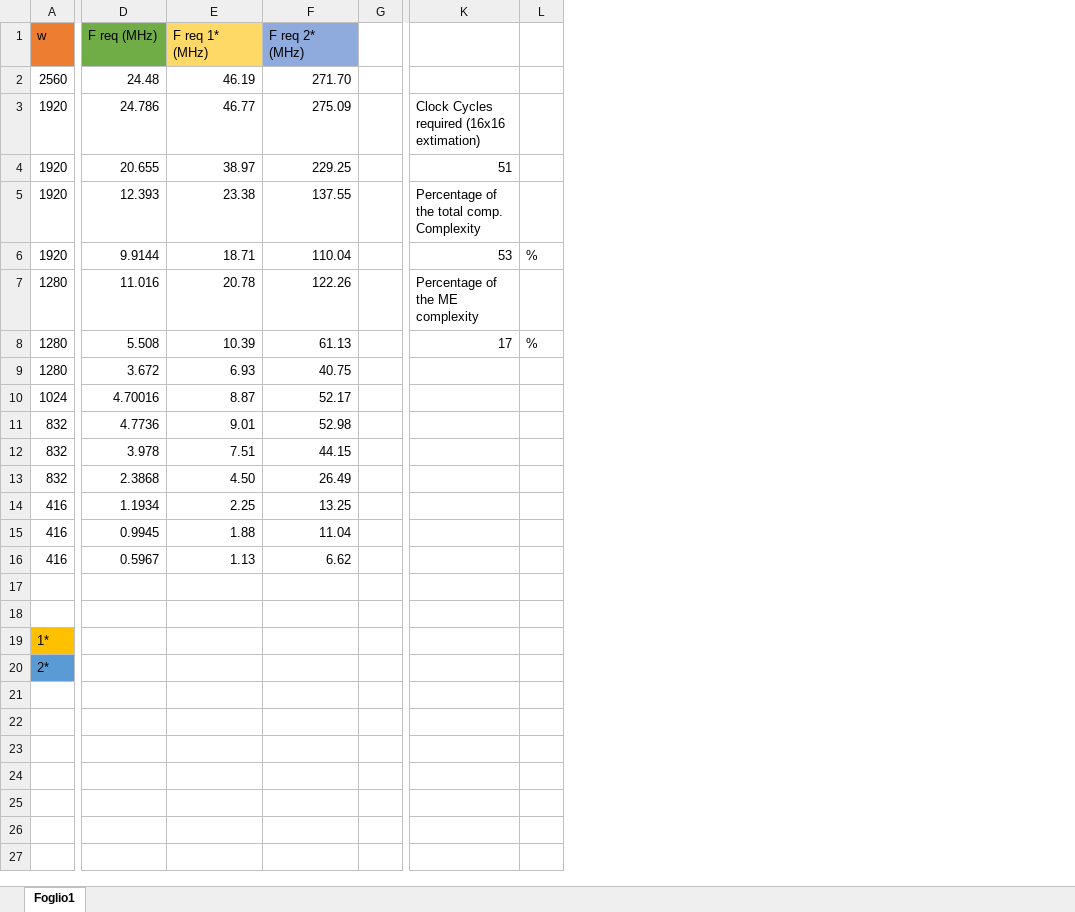
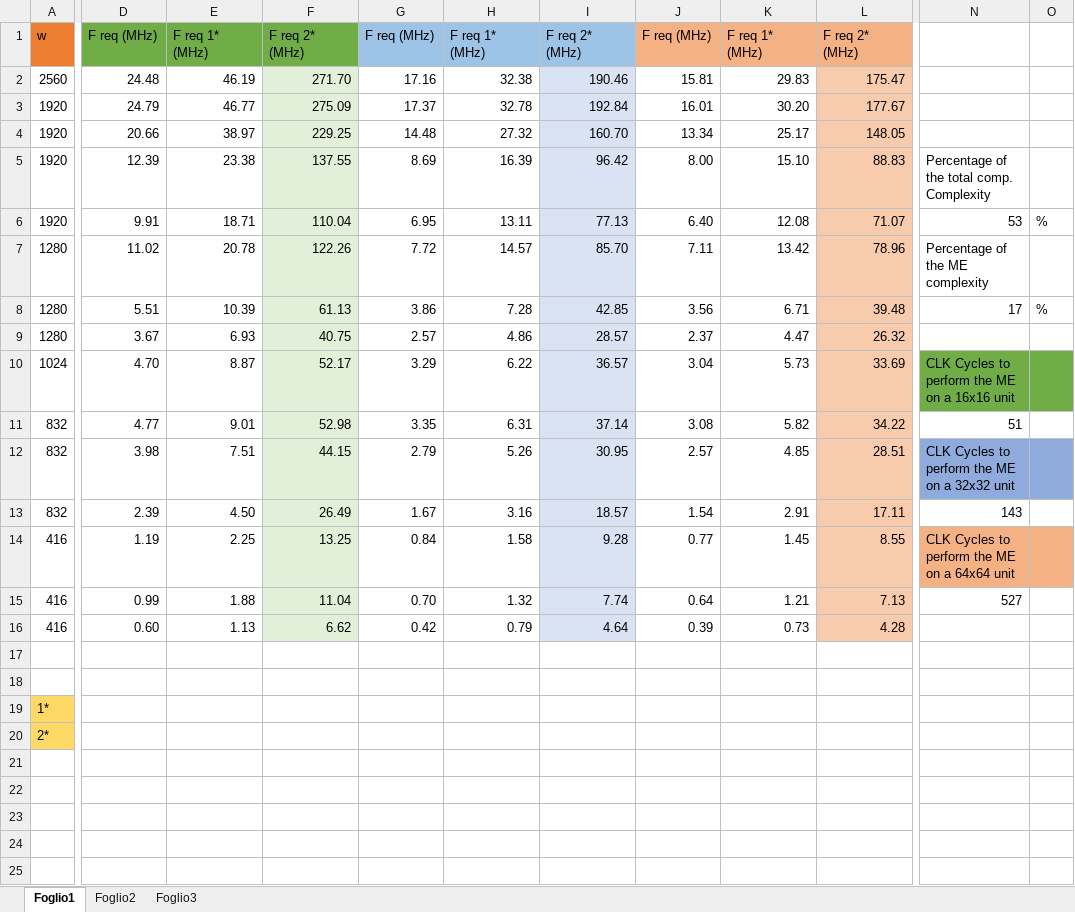
Before and after one commit to CostantinoTaranto/AME_Block-Diagram, an Excel workbook: timing-diagram/timing_analysis_data.xlsx, sheet Foglio1, drawn as a sheet; only a part is shown, gaps mark what is left out; values as stored, in another font and other column widths than the file's, no borders; removed rows and columns are numbered as before the commit, all else as after; rows hold the shown columns only; the diff covers the shown part only; the diff names each change by its address in the sheet, - before the commit and + after, or states it on an @@ line.

```diff
--- a/timing-diagram/timing_analysis_data.xlsx (sheet Foglio1)
+++ b/timing-diagram/timing_analysis_data.xlsx (sheet Foglio1)
+sheet tab: Foglio2
+sheet tab: Foglio3
-column D, rows 1-16: F req (MHz) | 24.48 | 24.786 | 20.655 | 12.393 | 9.9144 | 11.016 | 5.508 | 3.672 | 4.70016 | 4.7736 | 3.978 | 2.3868 | 1.1934 | 0.9945 | 0.5967
+column D, rows 1-16: F req (MHz) | 24.48 | 24.79 | 20.66 | 12.39 | 9.91 | 11.02 | 5.51 | 3.67 | 4.70 | 4.77 | 3.98 | 2.39 | 1.19 | 0.99 | 0.60
-column G, empty
+column G, rows 1-16: F req (MHz) | 17.16 | 17.37 | 14.48 | 8.69 | 6.95 | 7.72 | 3.86 | 2.57 | 3.29 | 3.35 | 2.79 | 1.67 | 0.84 | 0.70 | 0.42
+column H, rows 1-16: F req 1* (MHz) | 32.38 | 32.78 | 27.32 | 16.39 | 13.11 | 14.57 | 7.28 | 4.86 | 6.22 | 6.31 | 5.26 | 3.16 | 1.58 | 1.32 | 0.79
+column I, rows 1-16: F req 2* (MHz) | 190.46 | 192.84 | 160.70 | 96.42 | 77.13 | 85.70 | 42.85 | 28.57 | 36.57 | 37.14 | 30.95 | 18.57 | 9.28 | 7.74 | 4.64
+column J, rows 1-16: F req (MHz) | 15.81 | 16.01 | 13.34 | 8.00 | 6.40 | 7.11 | 3.56 | 2.37 | 3.04 | 3.08 | 2.57 | 1.54 | 0.77 | 0.64 | 0.39
+column K, rows 1-16: F req 1* (MHz) | 29.83 | 30.20 | 25.17 | 15.10 | 12.08 | 13.42 | 6.71 | 4.47 | 5.73 | 5.82 | 4.85 | 2.91 | 1.45 | 1.21 | 0.73
+column L, rows 1-16: F req 2* (MHz) | 175.47 | 177.67 | 148.05 | 88.83 | 71.07 | 78.96 | 39.48 | 26.32 | 33.69 | 34.22 | 28.51 | 17.11 | 8.55 | 7.13 | 4.28
-E1 fill: #FFD966
+E1 fill: #70AD47
-F1 fill: #8FAADC
+F1 fill: #70AD47
-F2:F16 fill: none
+F2:F16 fill: #E2F0D9
-N3: Clock Cycles required (16x16 extimation)
+N3: (empty)
-N4: 51
+N4: (empty)
-N10: (empty)
+N10: CLK Cycles to perform the ME on a 16x16 unit
-N10:O10 fill: none
+N10:O10 fill: #70AD47
-N11: (empty)
+N11: 51
-N12: (empty)
+N12: CLK Cycles to perform the ME on a 32x32 unit
-N12:O12 fill: none
+N12:O12 fill: #8FAADC
-N13: (empty)
+N13: 143
-N14: (empty)
+N14: CLK Cycles to perform the ME on a 64x64 unit
-N14:O14 fill: none
+N14:O14 fill: #F4B183
-N15: (empty)
+N15: 527
-A19 fill: #FFC000
+A19 fill: #FFD966
-A20 fill: #5B9BD5
+A20 fill: #FFD966
+row 21: (empty)
+row 22: (empty)
+row 23: (empty)
+row 24: (empty)
+row 25: (empty)
```
Also changed, not shown: 51 added rows and 2 removed columns elsewhere in this sheet, formulas that keep their value, 2 other files.
